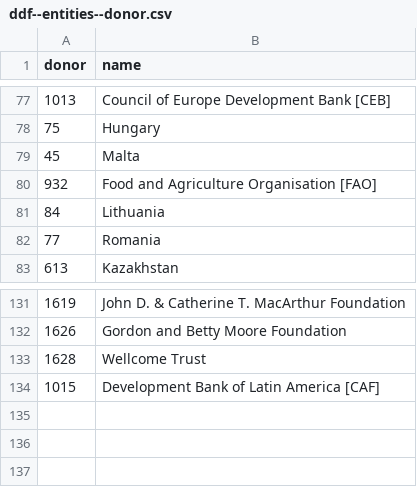
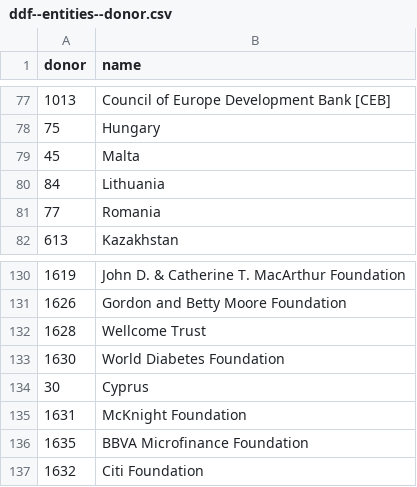
Before and after one commit to open-numbers/ddf--oecd--dac, a CSV file: ddf--entities--donor.csv, drawn as a sheet; only a part is shown, gaps mark what is left out.

```diff
--- a/ddf--entities--donor.csv
+++ b/ddf--entities--donor.csv
@@ -79,3 +79,2 @@ donor,name
 45,Malta
-932,Food and Agriculture Organisation [FAO]
 84,Lithuania
@@ -133,2 +132,6 @@ donor,name
 1628,Wellcome Trust
-1015,Development Bank of Latin America [CAF]
+1630,World Diabetes Foundation
+30,Cyprus
+1631,McKnight Foundation
+1635,BBVA Microfinance Foundation
+1632,Citi Foundation
```
Also changed, not shown: ddf--entities--sector.csv, 1 other file.
